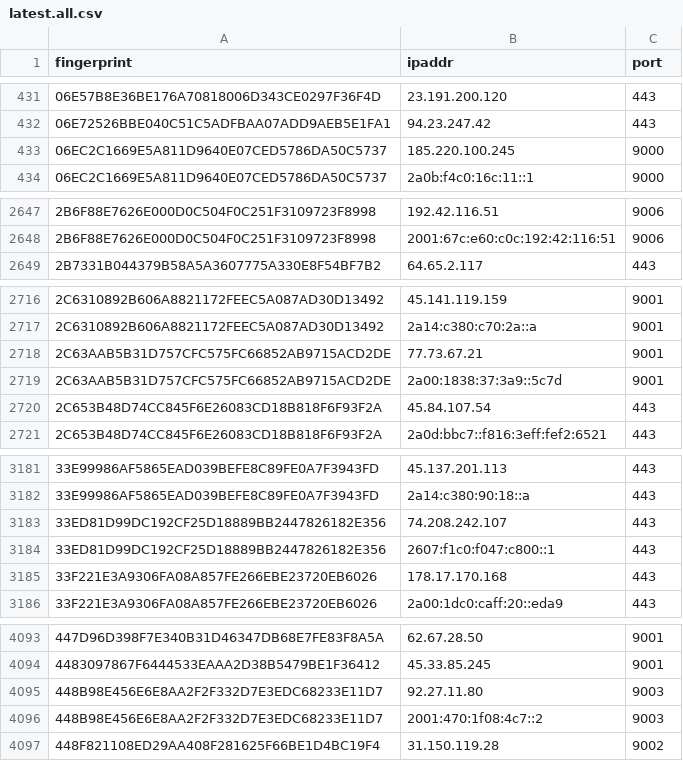
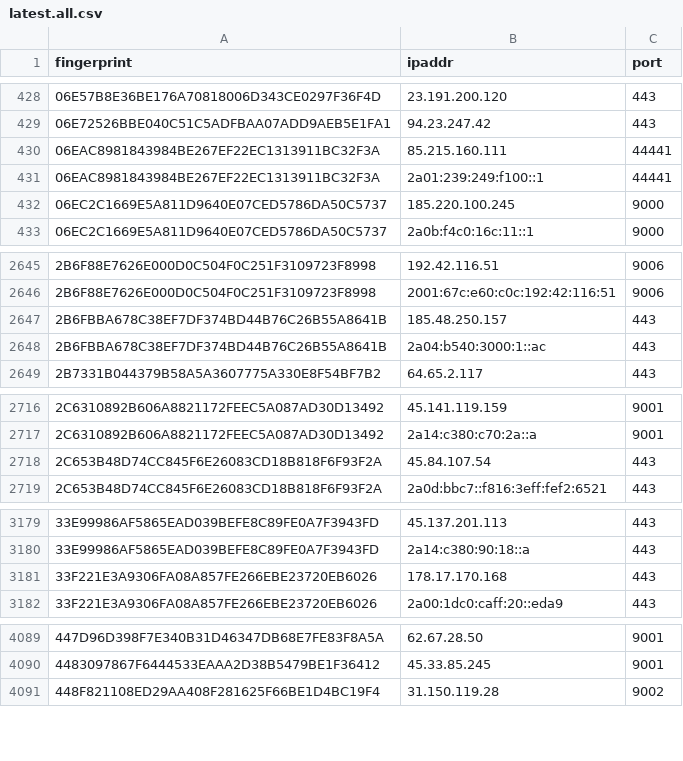
Before and after one commit to sec-js/tor-nodes, a CSV file: latest.all.csv, drawn as a sheet; only a part is shown, gaps mark what is left out; the diff covers the shown part only.

```diff
--- a/latest.all.csv
+++ b/latest.all.csv
@@ -432,2 +429,4 @@ fingerprint, ipaddr, port
 06E72526BBE040C51C5ADFBAA07ADD9AEB5E1FA1, 94.23.247.42, 443
+06EAC8981843984BE267EF22EC1313911BC32F3A, 85.215.160.111, 44441
+06EAC8981843984BE267EF22EC1313911BC32F3A, 2a01:239:249:f100::1, 44441
 06EC2C1669E5A811D9640E07CED5786DA50C5737, 185.220.100.245, 9000
@@ -2648,2 +2646,4 @@ fingerprint, ipaddr, port
 2B6F88E7626E000D0C504F0C251F3109723F8998, 2001:67c:e60:c0c:192:42:116:51, 9006
+2B6FBBA678C38EF7DF374BD44B76C26B55A8641B, 185.48.250.157, 443
+2B6FBBA678C38EF7DF374BD44B76C26B55A8641B, 2a04:b540:3000:1::ac, 443
 2B7331B044379B58A5A3607775A330E8F54BF7B2, 64.65.2.117, 443
@@ -2717,4 +2717,2 @@ fingerprint, ipaddr, port
 2C6310892B606A8821172FEEC5A087AD30D13492, 2a14:c380:c70:2a::a, 9001
-2C63AAB5B31D757CFC575FC66852AB9715ACD2DE, 77.73.67.21, 9001
-2C63AAB5B31D757CFC575FC66852AB9715ACD2DE, 2a00:1838:37:3a9::5c7d, 9001
 2C653B48D74CC845F6E26083CD18B818F6F93F2A, 45.84.107.54, 443
@@ -3182,4 +3180,2 @@ fingerprint, ipaddr, port
 33E99986AF5865EAD039BEFE8C89FE0A7F3943FD, 2a14:c380:90:18::a, 443
-33ED81D99DC192CF25D18889BB2447826182E356, 74.208.242.107, 443
-33ED81D99DC192CF25D18889BB2447826182E356, 2607:f1c0:f047:c800::1, 443
 33F221E3A9306FA08A857FE266EBE23720EB6026, 178.17.170.168, 443
@@ -4094,4 +4090,2 @@ fingerprint, ipaddr, port
 4483097867F6444533EAAA2D38B5479BE1F36412, 45.33.85.245, 9001
-448B98E456E6E8AA2F2F332D7E3EDC68233E11D7, 92.27.11.80, 9003
-448B98E456E6E8AA2F2F332D7E3EDC68233E11D7, 2001:470:1f08:4c7::2, 9003
 448F821108ED29AA408F281625F66BE1D4BC19F4, 31.150.119.28, 9002
```
Also changed, not shown: 16 added rows, 24 removed rows and 5 edited cells elsewhere in this file, latest.exits.csv, latest.guards.csv.
